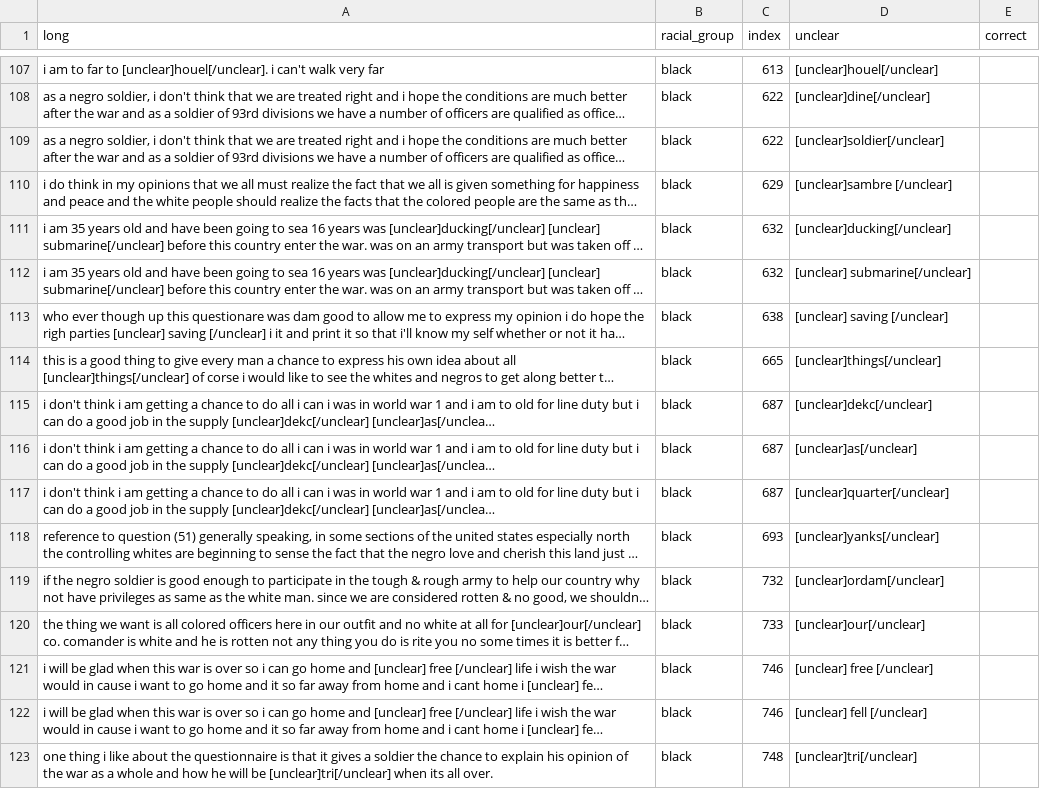
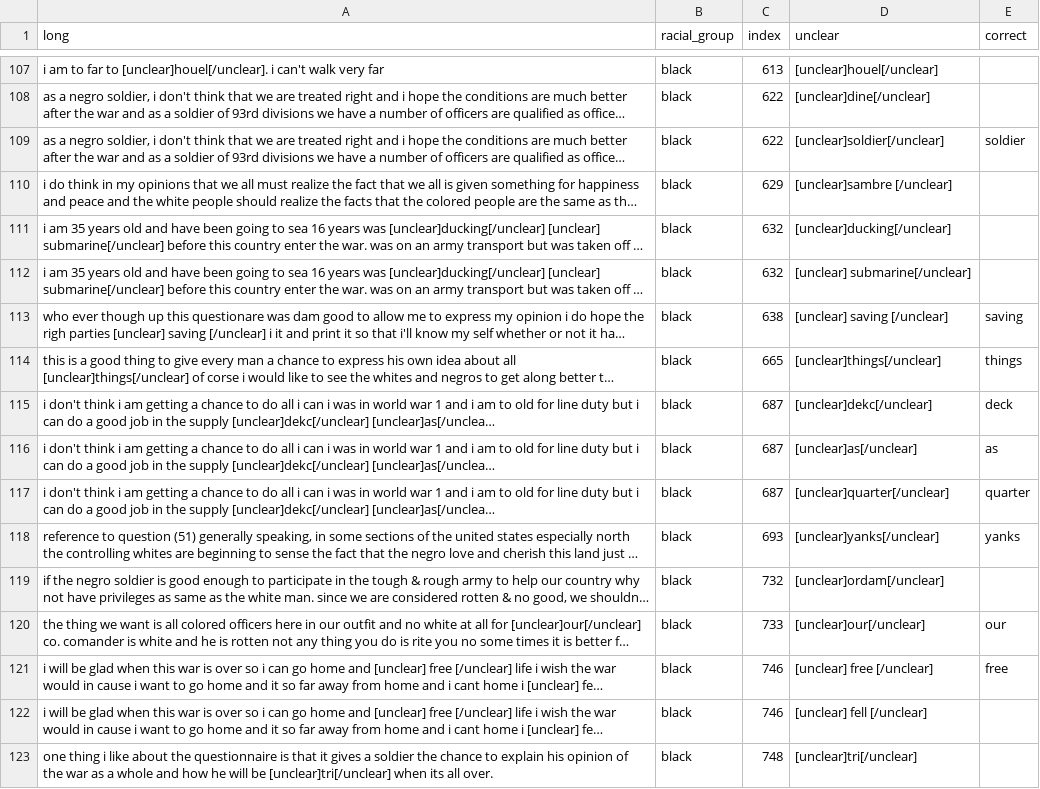
Before and after one commit to DSPG-Young-Scholars-Program/dspg2020amsoldier, a CSV file: data/long_unclear.csv, drawn as a sheet; only a part is shown, gaps mark what is left out; long unchanged cells end in …; the diff covers the shown part only; the diff names each change by its address in the sheet, - before the commit and + after, or states it on an @@ line.

Commit message:
rows 50 to 140

```diff
--- a/data/long_unclear.csv
+++ b/data/long_unclear.csv
-E109 (correct): (empty)
+E109 (correct): soldier
-E113 (correct): (empty)
+E113 (correct): saving
-E114 (correct): (empty)
+E114 (correct): things
-E115 (correct): (empty)
+E115 (correct): deck
-E116 (correct): (empty)
+E116 (correct): as
-E117 (correct): (empty)
+E117 (correct): quarter
-E118 (correct): (empty)
+E118 (correct): yanks
-E120 (correct): (empty)
+E120 (correct): our
-E121 (correct): (empty)
+E121 (correct): free
```
Also changed, not shown: 30 edited cells elsewhere in this file.
